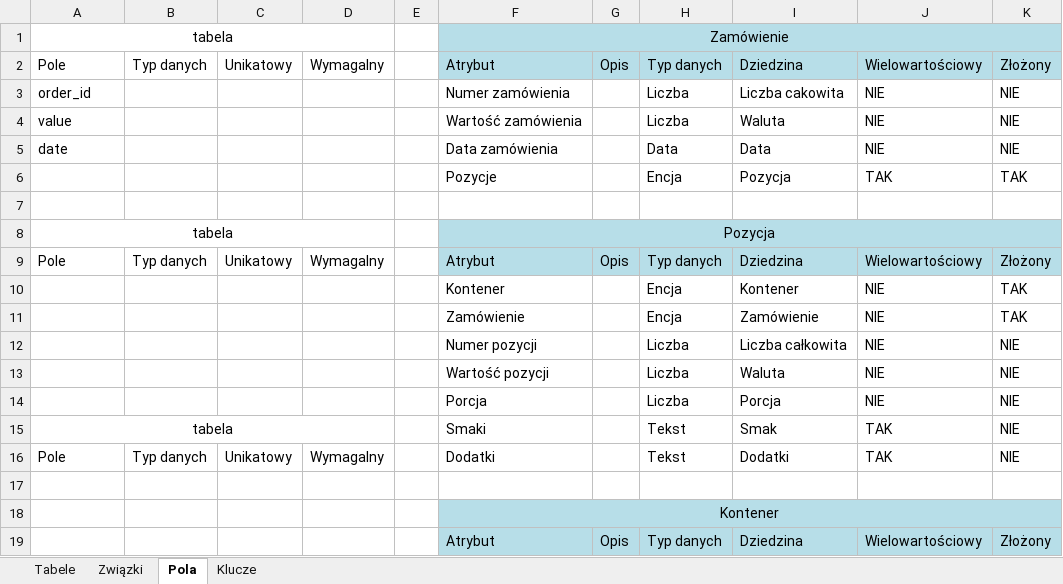
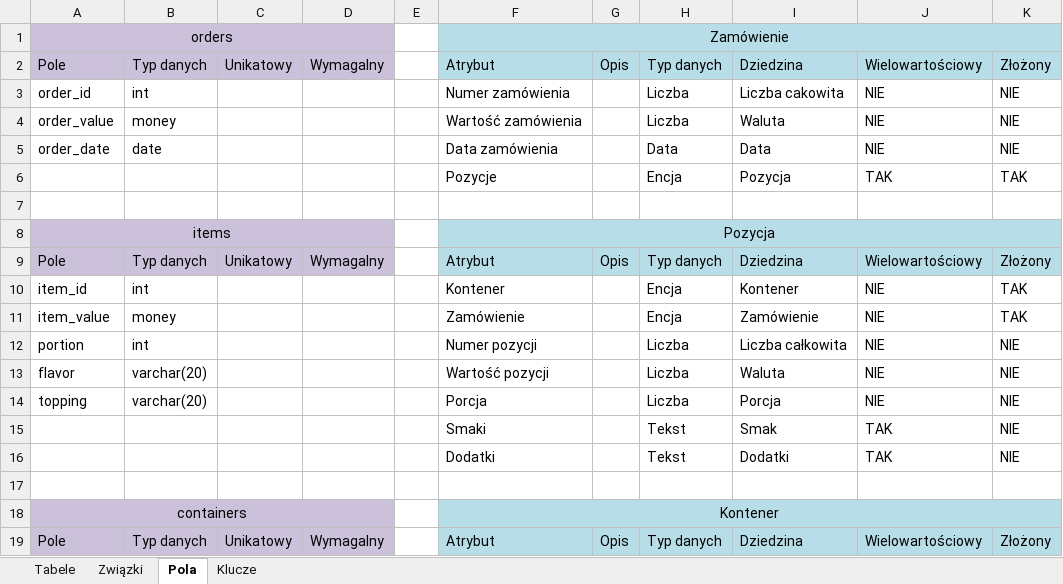
Before and after one commit to amandamiskiewicz/ModelowanieDanych, an Excel workbook: model_logiczny_AM.xlsx, sheet Pola, drawn as a sheet; only a part is shown; values as stored, in another font and other column widths than the file's, no borders; charts and pictures not drawn; the diff covers the shown part only; the diff names each change by its address in the sheet, - before the commit and + after, or states it on an @@ line.

```diff
--- a/model_logiczny_AM.xlsx (sheet Pola)
+++ b/model_logiczny_AM.xlsx (sheet Pola)
-A1: tabela
+A1: orders
-A1:D2 fill: none
+A1:D2 fill: #CCC1DA
-B3: (empty)
+B3: int
-A4: value
+A4: order_value
-B4: (empty)
+B4: money
-A5: date
+A5: order_date
-B5: (empty)
+B5: date
-A8: tabela
+A8: items
-A8:D9 fill: none
+A8:D9 fill: #CCC1DA
-A10: (empty)
+A10: item_id
-B10: (empty)
+B10: int
-A11: (empty)
+A11: item_value
-B11: (empty)
+B11: money
-A12: (empty)
+A12: portion
-B12: (empty)
+B12: int
-A13: (empty)
+A13: flavor
-B13:B14: (empty)
+B13:B14: varchar(20)
-A14: (empty)
+A14: topping
-A15: tabela
+A15: (empty)
-A15:D15 merged
-A16: Pole
+A16: (empty)
-B16: Typ danych
+B16: (empty)
-C16: Unikatowy
+C16: (empty)
-D16: Wymagalny
+D16: (empty)
-A18: (empty)
+A18: containers
-A18:D19 fill: none
+A18:D19 fill: #CCC1DA
+A18:D18 merged
-A19: (empty)
+A19: Pole
-B19: (empty)
+B19: Typ danych
-C19: (empty)
+C19: Unikatowy
-D19: (empty)
+D19: Wymagalny
```
Also changed, not shown: 33 edited cells, cell formats and merged cells elsewhere in this sheet, charts or pictures, 1 other file.
